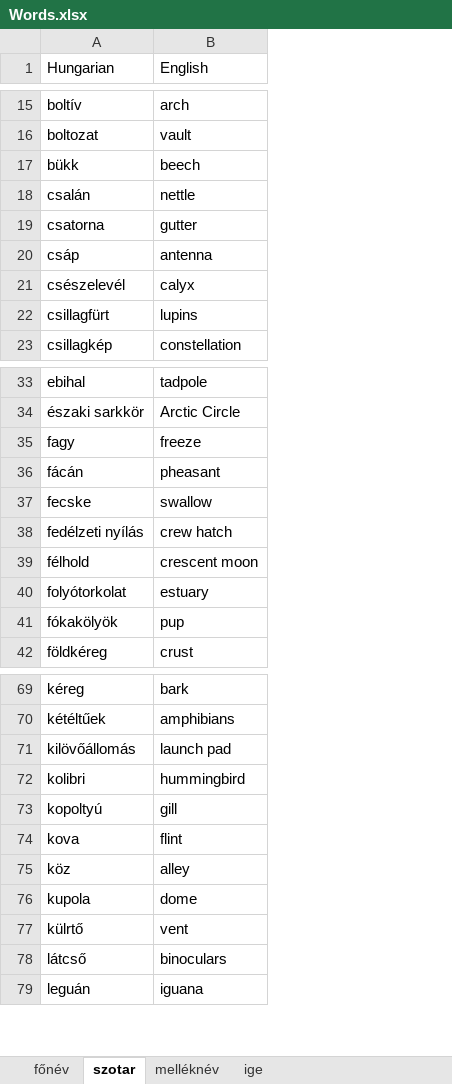
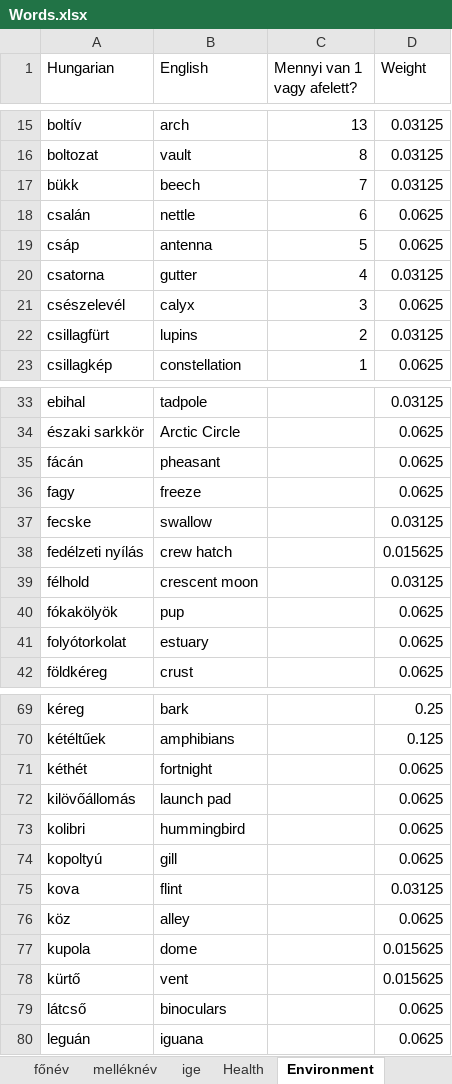
Before and after one commit to zoltan-hadur/Words, an Excel workbook: Words/Words.xlsx, sheet Environment, drawn as a sheet; only a part is shown, gaps mark what is left out; values as stored, in another font and other column widths than the file's, no borders; addresses are those after the commit; the diff covers the shown part only; the diff names each change by its address in the sheet, - before the commit and + after, or states it on an @@ line.

```diff
--- a/Words/Words.xlsx (sheet Environment)
+++ b/Words/Words.xlsx (sheet Environment)
-sheet tab: szotar
+sheet tab: Environment
+sheet tab: Health
@@ sheet tab order changed: főnév | melléknév | ige | Health | Environment @@
+column C (Mennyi van 1 vagy afelett?), rows 15-18: 13 | 8 | 7 | 6; rows 20-23: 4 | 3 | 2 | 1
+column D (Weight), rows 15-18: 0.03125 | 0.03125 | 0.03125 | 0.0625; rows 20-23: 0.03125 | 0.0625 | 0.03125 | 0.0625; rows 33-34: 0.03125 | 0.0625; rows 36-39: 0.0625 | 0.03125 | 0.015625 | 0.03125; rows 41-42: 0.0625 | 0.0625; rows 69-70: 0.25 | 0.125; rows 72-80: 0.0625 | 0.0625 | 0.0625 | 0.03125 | 0.0625 | 0.015625 | 0.015625 | 0.0625 | 0.0625
@@ row 20 moved to row 19: csáp @@
@@ row 36 moved to row 35: fácán @@
@@ row 41 moved to row 40: fókakölyök @@
+row 71: kéthét | fortnight |  | 0.0625
-A78 (Hungarian): külrtő
+A78 (Hungarian): kürtő
```
Also changed, not shown: 59 added rows, 1 removed row, 3 moved rows, 4 edited cells and cell formats elsewhere in this sheet, sheet főnév, sheet melléknév, sheet ige, other sheet tabs.
